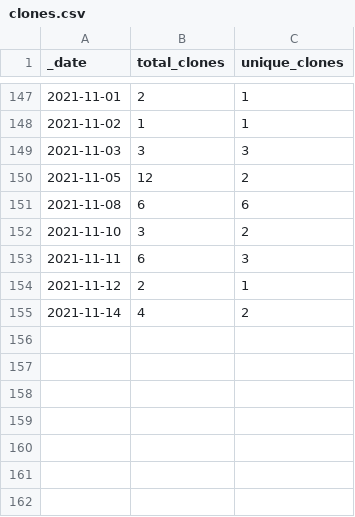
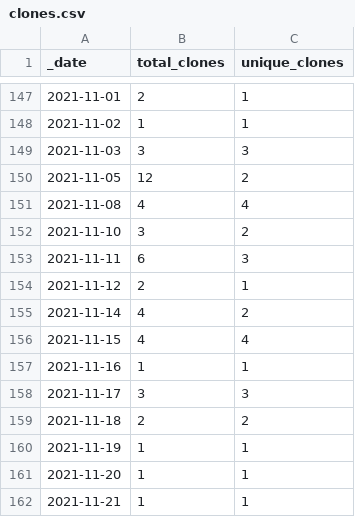
Before and after one commit to at-gmbh/at-python-template, a CSV file: traffic/clones.csv, drawn as a sheet; only a part is shown, gaps mark what is left out.

Commit message:
GitHub traffic

```diff
--- a/traffic/clones.csv
+++ b/traffic/clones.csv
@@ -150,3 +150,3 @@ _date,total_clones,unique_clones
 2021-11-05,12,2
-2021-11-08,6,6
+2021-11-08,4,4
 2021-11-10,3,2
@@ -155 +155,8 @@ _date,total_clones,unique_clones
 2021-11-14,4,2
+2021-11-15,4,4
+2021-11-16,1,1
+2021-11-17,3,3
+2021-11-18,2,2
+2021-11-19,1,1
+2021-11-20,1,1
+2021-11-21,1,1
```
Also changed, not shown: traffic/views.csv, 1 other file.
